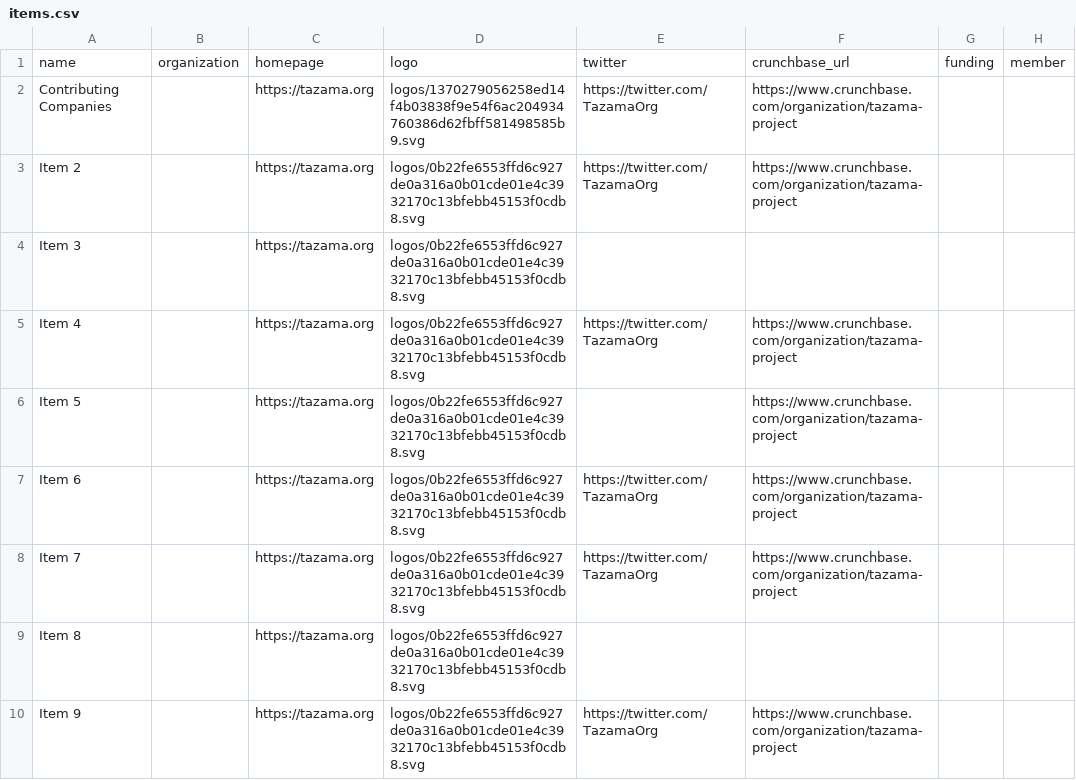
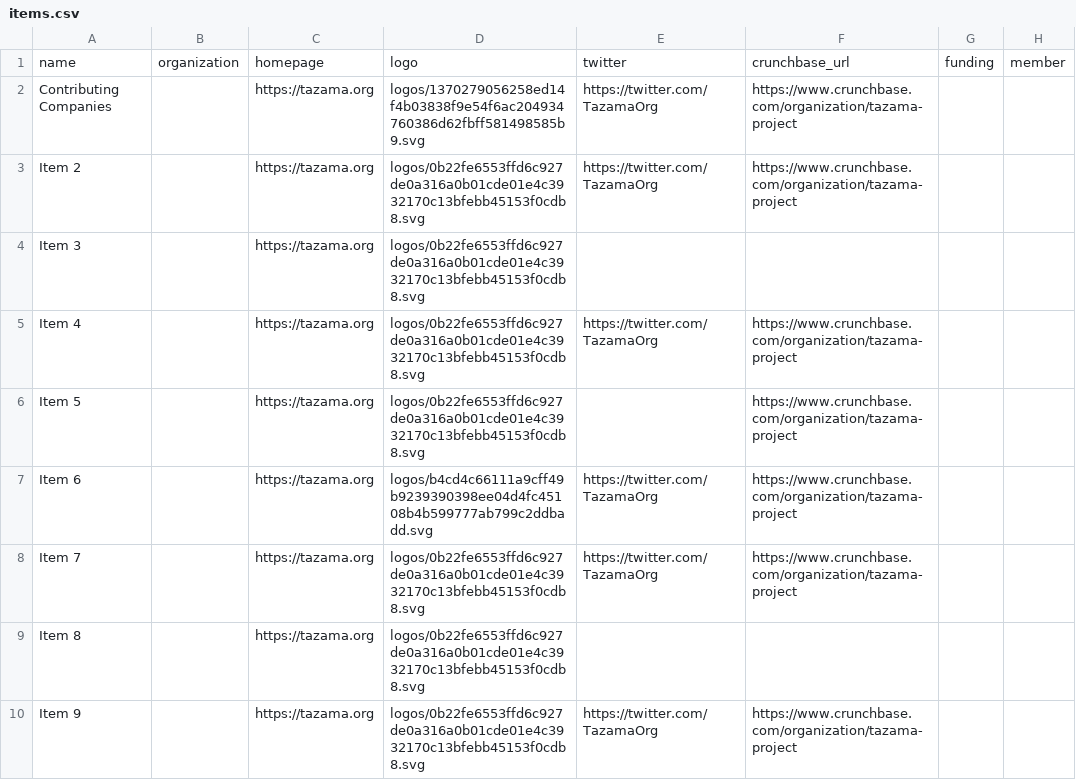
Before and after one commit to KennyPaul/landscape2-sandbox, a CSV file: build/docs/items.csv, drawn as a sheet; only a part is shown; the diff names each change by its address in the sheet, - before the commit and + after, or states it on an @@ line.

```diff
--- a/build/docs/items.csv
+++ b/build/docs/items.csv
-D7: logos/0b22fe6553ffd6c927de0a316a0b01cde01e4c3932170c13bfebb45153f0cdb8.svg
+D7: logos/b4cd4c66111a9cff49b9239390398ee04d4fc45108b4b599777ab799c2ddbadd.svg
```
Also changed, not shown: 16 other files.
